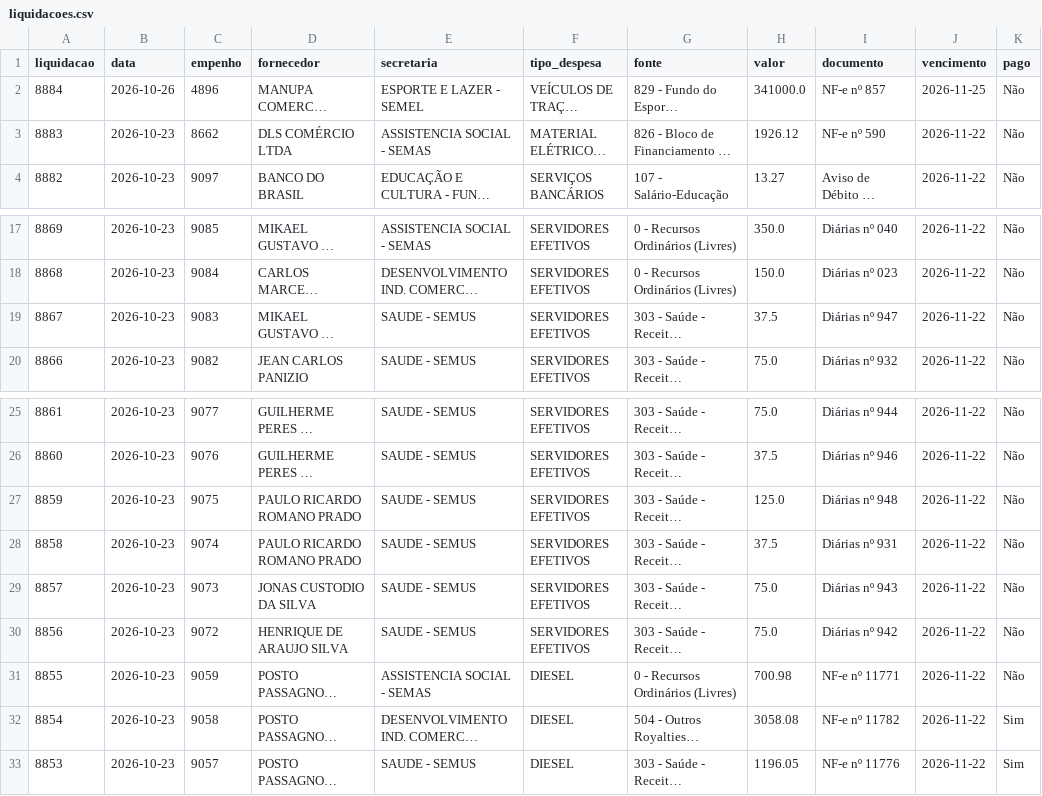
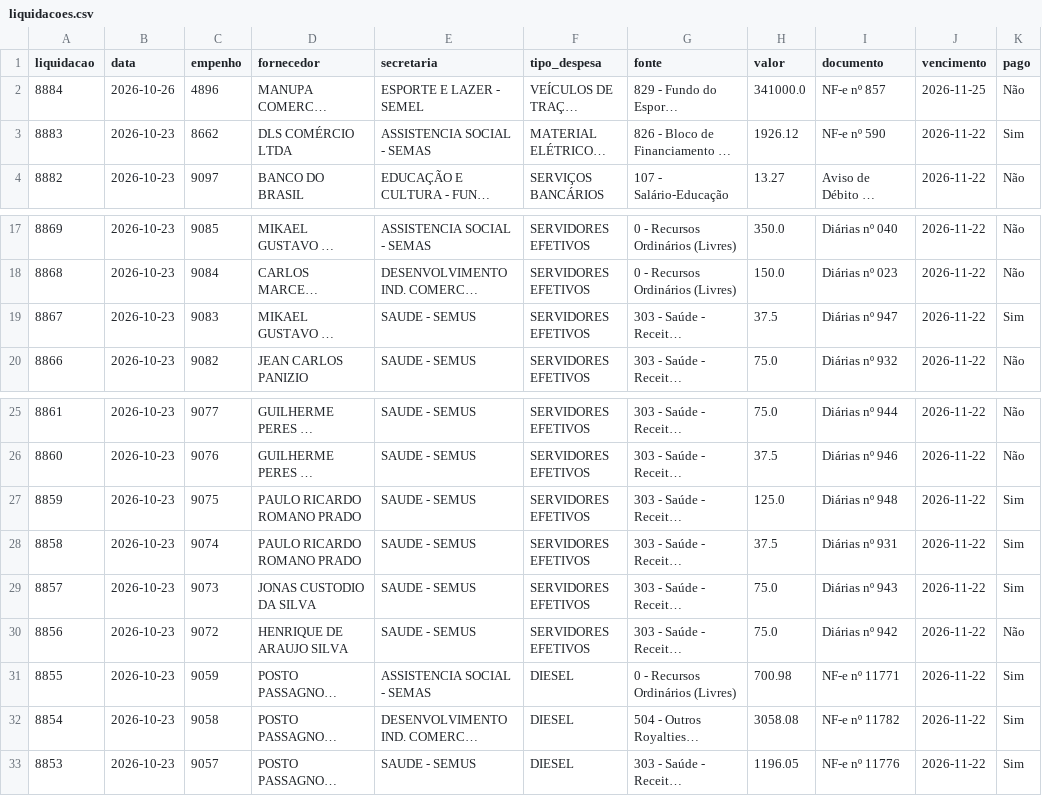
Before and after one commit to vagnerims2/painel-leopolis, a CSV file: data/liquidacoes.csv, drawn as a sheet; only a part is shown, gaps mark what is left out; long unchanged cells end in …; the diff names each change by its address in the sheet, - before the commit and + after, or states it on an @@ line.

```diff
--- a/data/liquidacoes.csv
+++ b/data/liquidacoes.csv
-K3 (pago): Não
+K3 (pago): Sim
-K19 (pago): Não
+K19 (pago): Sim
-K27:K29 (pago): Não
+K27:K29 (pago): Sim
-K31 (pago): Não
+K31 (pago): Sim
```
Also changed, not shown: data/movimento.csv, data/saldo_fontes.csv, 7 other files.
